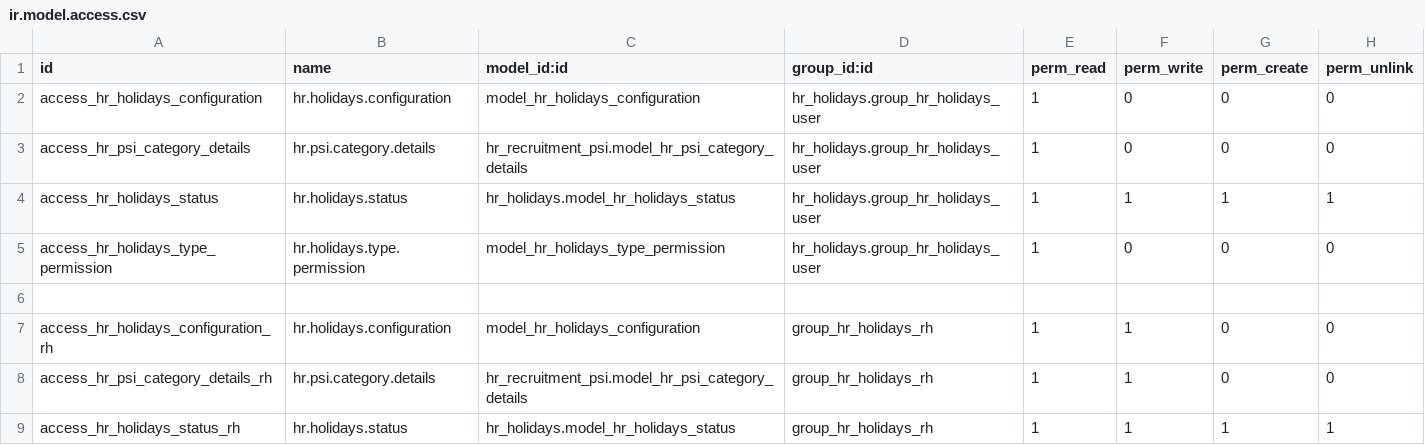
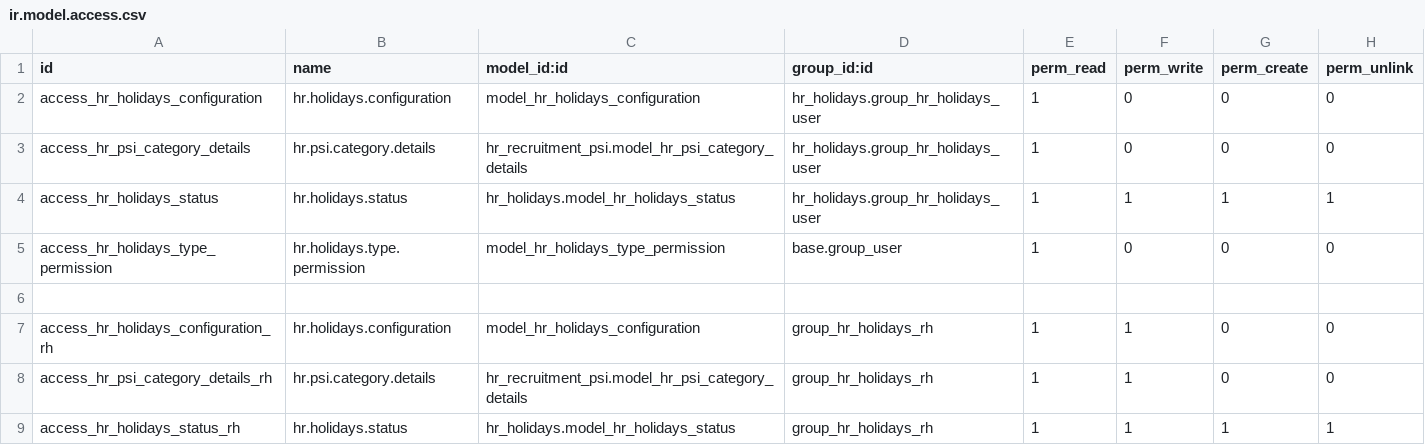
Before and after one commit to tate11/odoo_psi, a CSV file: custom_modules/hr_holidays_psi/security/ir.model.access.csv, drawn as a sheet; only a part is shown.

Commit message:
FIX : security

```diff
--- a/custom_modules/hr_holidays_psi/security/ir.model.access.csv
+++ b/custom_modules/hr_holidays_psi/security/ir.model.access.csv
@@ -4,3 +4,3 @@ access_hr_psi_category_details,hr.psi.category.details,hr_recruitment_psi.model_
 access_hr_holidays_status,hr.holidays.status,hr_holidays.model_hr_holidays_status,hr_holidays.group_hr_holidays_user,1,1,1,1
-access_hr_holidays_type_permission,hr.holidays.type.permission,model_hr_holidays_type_permission,hr_holidays.group_hr_holidays_user,1,0,0,0
+access_hr_holidays_type_permission,hr.holidays.type.permission,model_hr_holidays_type_permission,base.group_user,1,0,0,0
 
```
